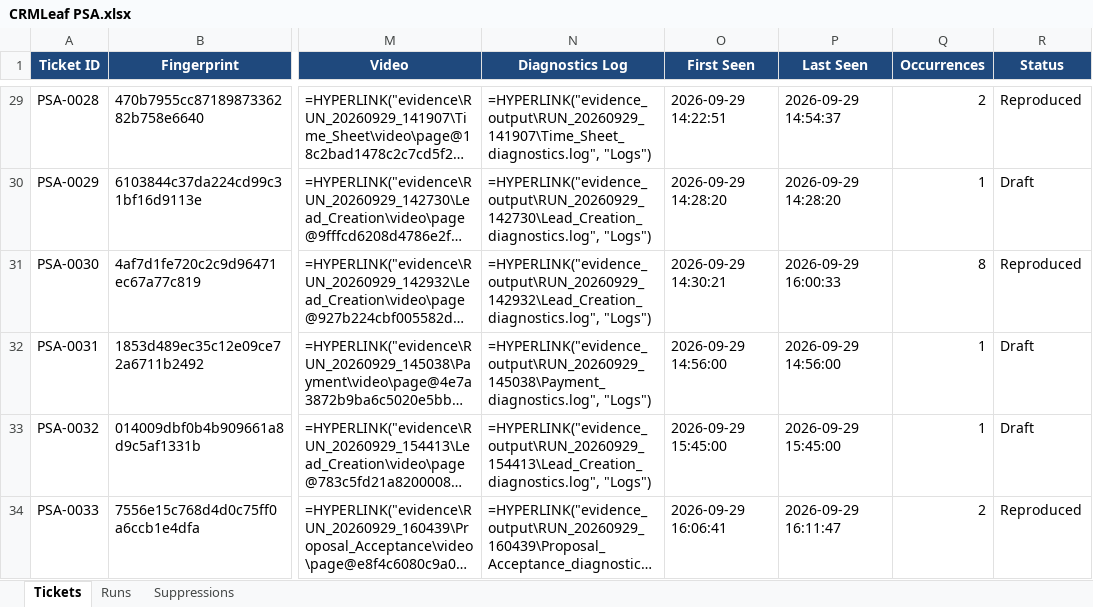
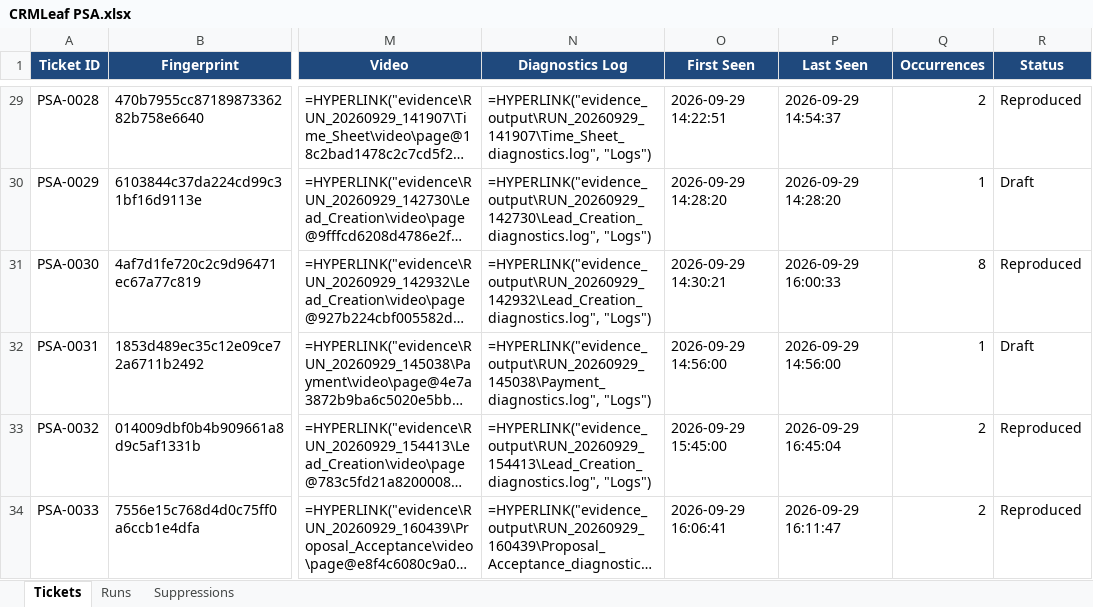
Before and after one commit to Omkar-ly/crmleaf-qa-agent, an Excel workbook: CRMLeaf PSA.xlsx, sheet Tickets, drawn as a sheet; only a part is shown, gaps mark what is left out; long unchanged cells end in …; values as stored, in another font and other column widths than the file's, no borders; formulas without a stored value are shown as written; the diff names each change by its address in the sheet, - before the commit and + after, or states it on an @@ line.

```diff
--- a/CRMLeaf PSA.xlsx (sheet Tickets)
+++ b/CRMLeaf PSA.xlsx (sheet Tickets)
-P33 (Last Seen): 2026-09-29 15:45:00
+P33 (Last Seen): 2026-09-29 16:45:04
-Q33 (Occurrences): 1
+Q33 (Occurrences): 2
-R33 (Status): Draft
+R33 (Status): Reproduced
```
Also changed, not shown: sheet Runs, 2 other files.
